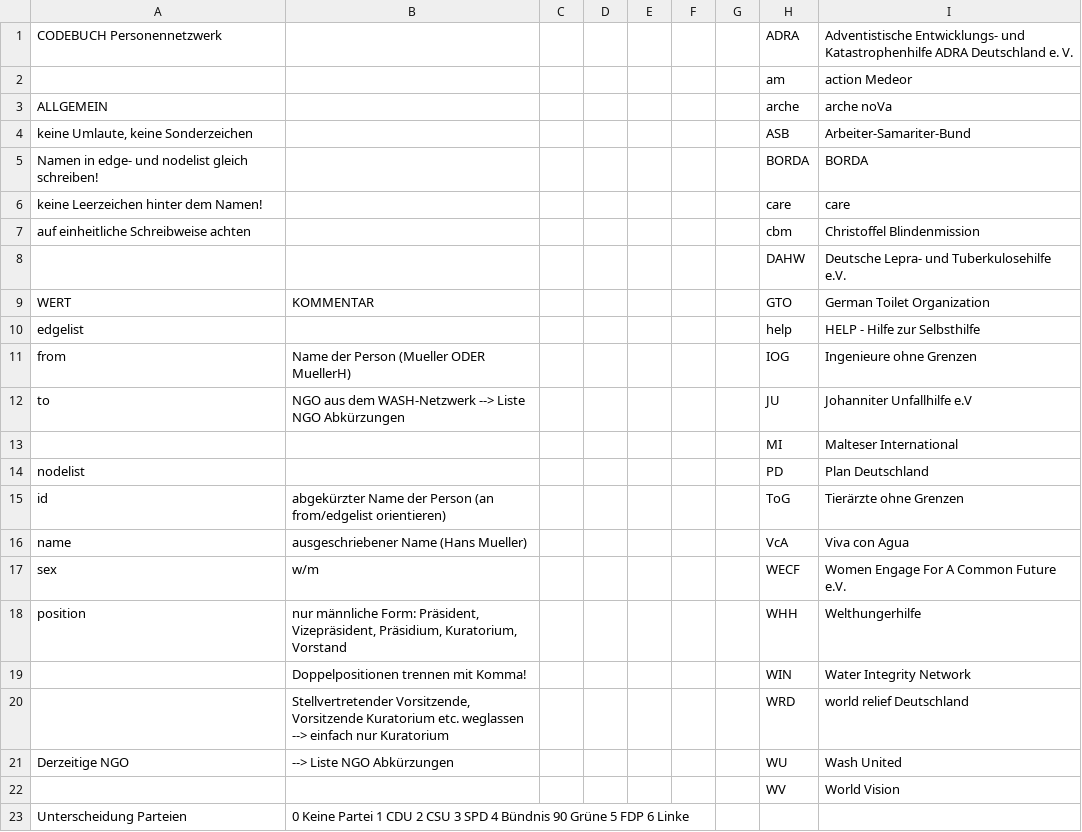
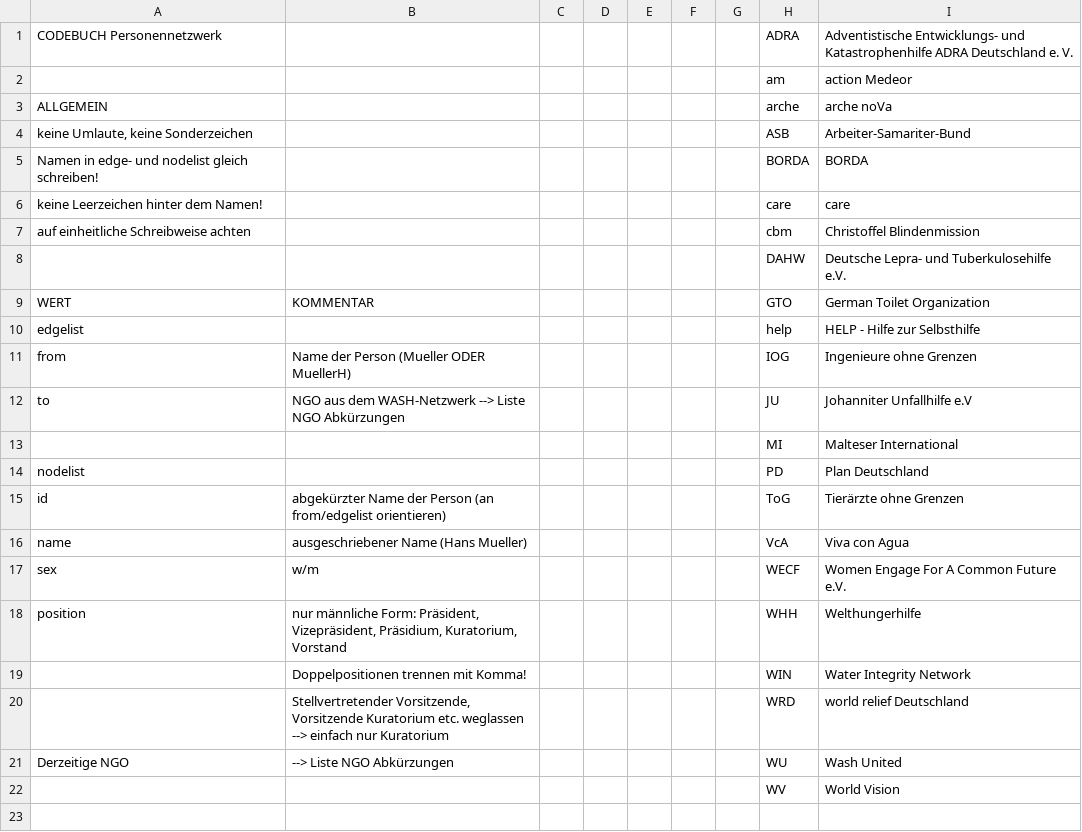
Before and after one commit to hdm-sw184/Die-magische-Sieben, a CSV file: 226305_Projekt_WashNetzwerk_Personennetzwerk_Codebuch - Codebuch.csv, drawn as a sheet.

Commit message:
Update 226305_Projekt_WashNetzwerk_Personennetzwerk_Codebuch - Codebuch.csv

```diff
--- a/226305_Projekt_WashNetzwerk_Personennetzwerk_Codebuch - Codebuch.csv
+++ b/226305_Projekt_WashNetzwerk_Personennetzwerk_Codebuch - Codebuch.csv
@@ -22,2 +22 @@ Derzeitige NGO,--> Liste NGO Abkürzungen,,,,,,WU ,Wash United
 ,,,,,,,WV,World Vision
-Unterscheidung Parteien, 0 Keine Partei  1 CDU  2 CSU  3 SPD  4 Bündnis 90 Grüne  5 FDP  6 Linke
```
